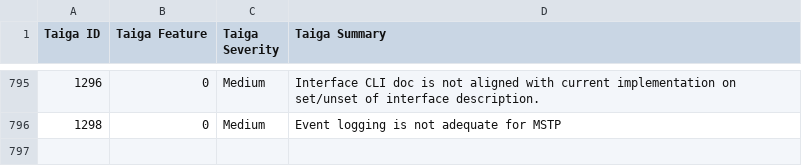
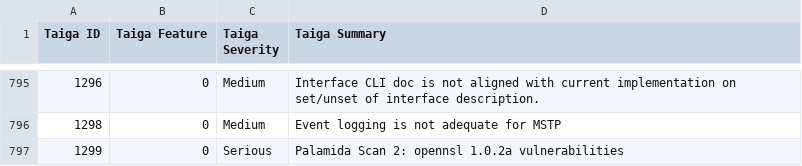
Before and after one commit to OpenSwitchNOS/openswitch-infra-commit-validation, a CSV file: TaigaApprovedDefects.csv, drawn as a sheet; only a part is shown, gaps mark what is left out.

Commit message:
June 6 v3
Signed-off-by: Crosser <barbara.crosser@hpe.com>

```diff
--- a/TaigaApprovedDefects.csv
+++ b/TaigaApprovedDefects.csv
@@ -796 +796,2 @@ Taiga ID   ,Taiga Feature,Taiga Severity,Taiga Summary
 1298,0,Medium,Event logging is not adequate for MSTP
+1299,0,Serious,Palamida Scan 2: opennsl 1.0.2a vulnerabilities
```
